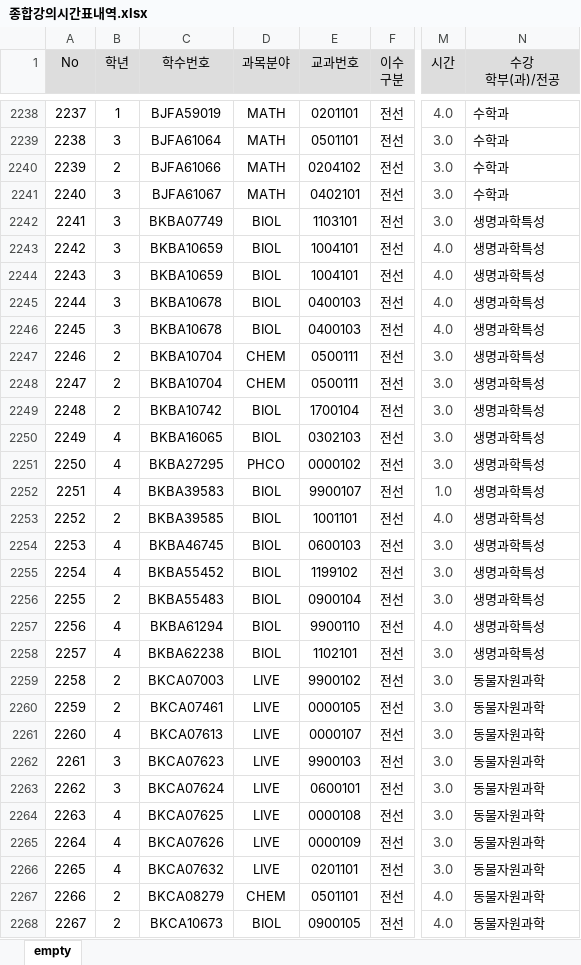
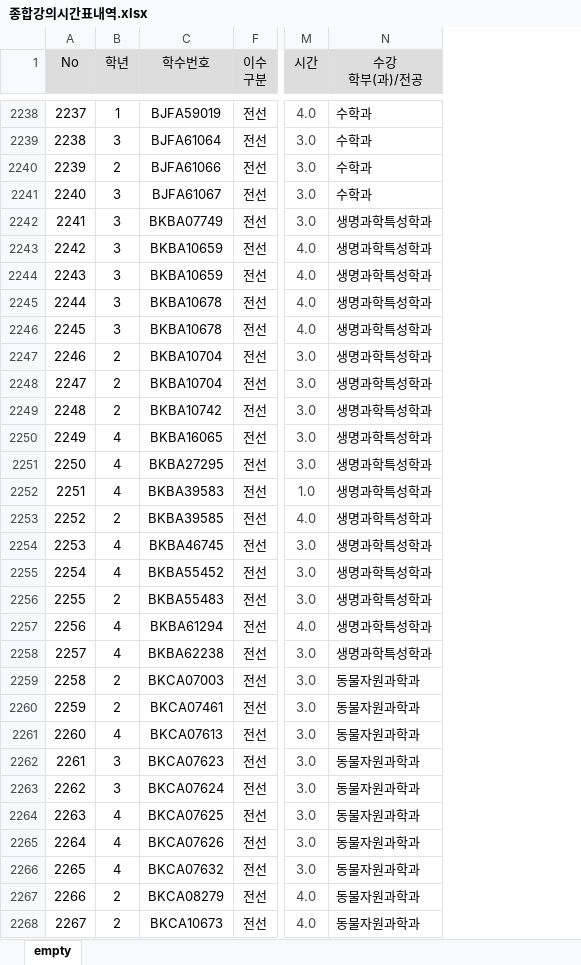
Before and after one commit to ACH201/KU_Crystal, an Excel workbook: database/종합강의시간표내역.xlsx, sheet empty, drawn as a sheet; only a part is shown, gaps mark what is left out; values as stored, in another font and other column widths than the file's, no borders; the diff covers the shown part only; the diff names each change by its address in the sheet, - before the commit and + after, or states it on an @@ line.

```diff
--- a/database/종합강의시간표내역.xlsx (sheet empty)
+++ b/database/종합강의시간표내역.xlsx (sheet empty)
@@ column D (과목분야) hidden, rows 2238-2268: MATH | MATH | MATH | MATH | BIOL | BIOL | BIOL | BIOL | BIOL | CHEM | CHEM | BIOL | BIOL | PHCO | BIOL | BIOL | BIOL | BIOL | BIOL | BIOL | BIOL | LIVE | LIVE | LIVE | LIVE | LIVE | LIVE | LIVE | LIVE | CHEM | BIOL @@
@@ column E (교과번호) hidden, rows 2238-2268: 0201101 | 0501101 | 0204102 | 0402101 | 1103101 | 1004101 | 1004101 | 0400103 | 0400103 | 0500111 | 0500111 | 1700104 | 0302103 | 0000102 | 9900107 | 1001101 | 0600103 | 1199102 | 0900104 | 9900110 | 1102101 | 9900102 | 0000105 | 0000107 | 9900103 | 0600101 | 0000108 | 0000109 | 0201101 | 0501101 | 0900105 @@
-N2242:N2258 (수강 학부(과)/전공): 생명과학특성
+N2242:N2258 (수강 학부(과)/전공): 생명과학특성학과
-N2259:N2268 (수강 학부(과)/전공): 동물자원과학
+N2259:N2268 (수강 학부(과)/전공): 동물자원과학과
```
Also changed, not shown: 660 edited cells elsewhere in this sheet, 12 other files.
